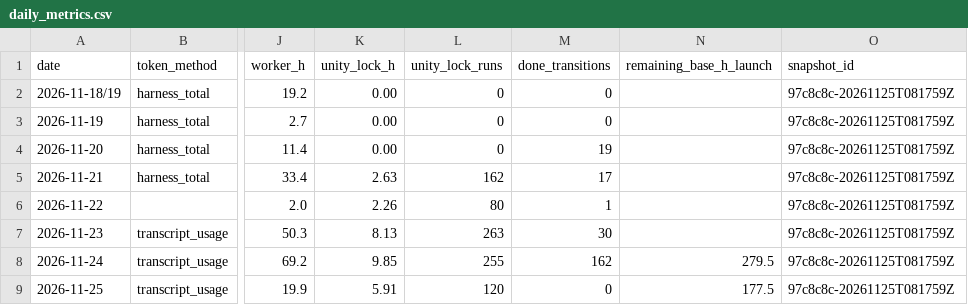
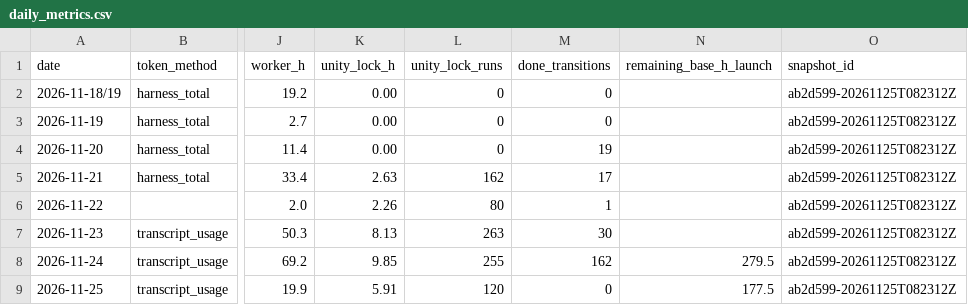
Before and after one commit to ksatriadipo/idle-space-courier-dashboard, a CSV file: data/daily_metrics.csv, drawn as a sheet; only a part is shown, gaps mark what is left out; the diff names each change by its address in the sheet, - before the commit and + after, or states it on an @@ line.

```diff
--- a/data/daily_metrics.csv
+++ b/data/daily_metrics.csv
-O2:O9 (snapshot_id): 97c8c8c-20261125T081759Z
+O2:O9 (snapshot_id): ab2d599-20261125T082312Z
```
Also changed, not shown: data/decisions.csv, data/git_sync.csv, 7 other files.
